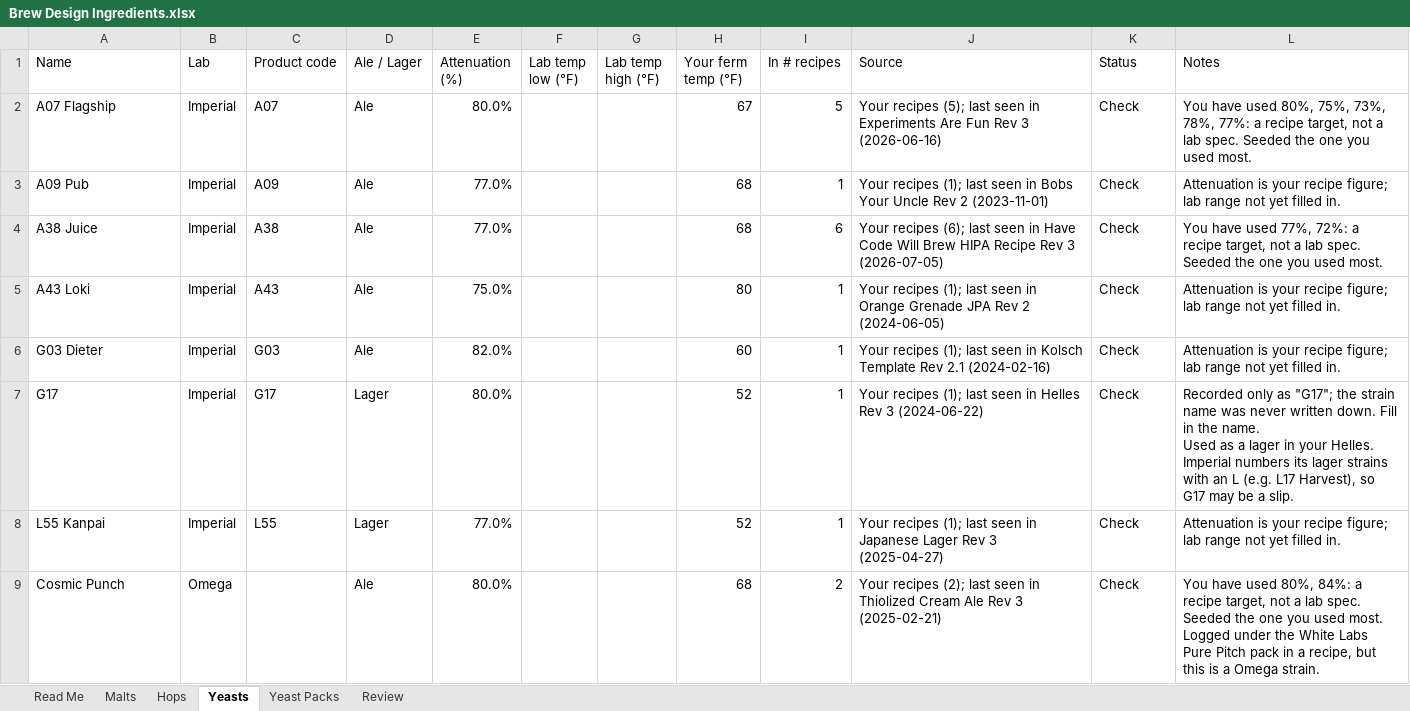
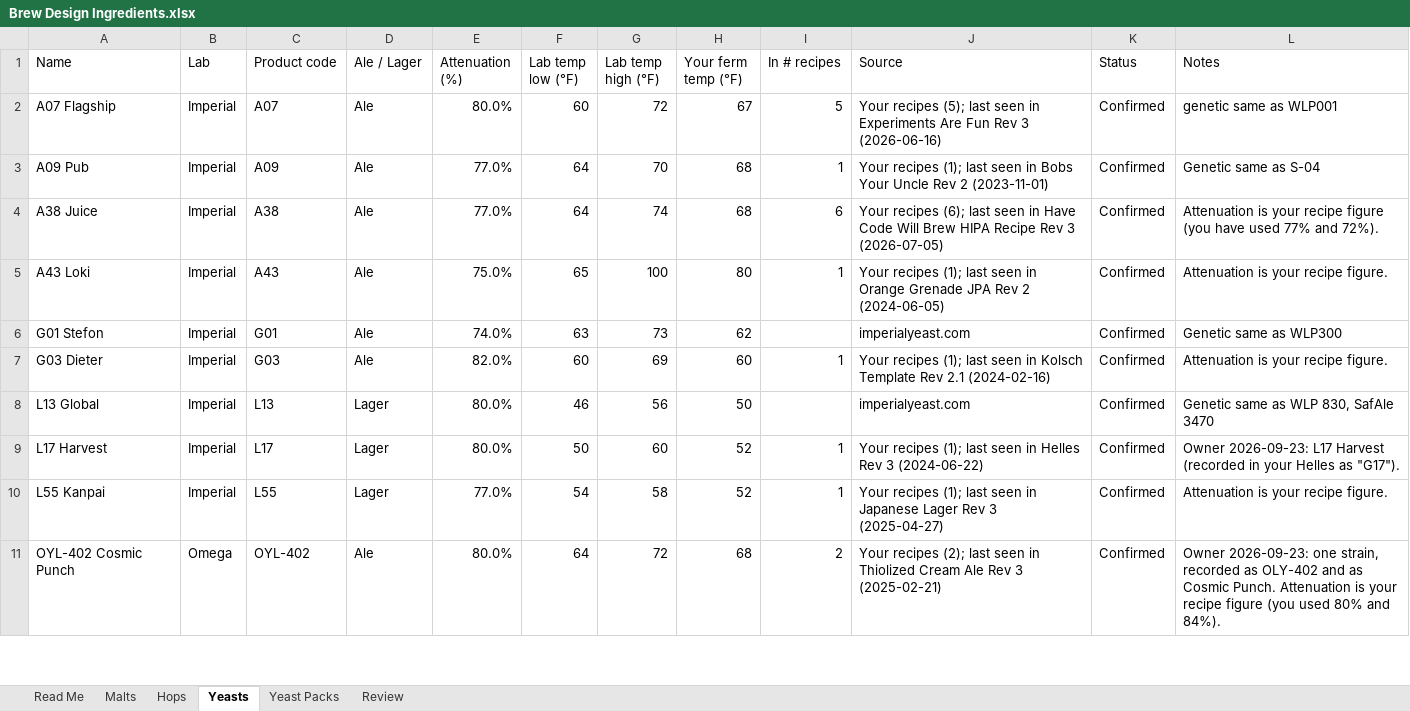
Before and after one commit to M4NB4G/brew-design, an Excel workbook: data/Brew Design Ingredients.xlsx, sheet Yeasts, drawn as a sheet; only a part is shown; values as stored, in another font and other column widths than the file's, no cell formats; addresses are those after the commit; ↵ is a line break in a cell; the diff covers the shown part only; the diff names each change by its address in the sheet, - before the commit and + after, or states it on an @@ line.

```diff
--- a/data/Brew Design Ingredients.xlsx (sheet Yeasts)
+++ b/data/Brew Design Ingredients.xlsx (sheet Yeasts)
-F2 (Lab temp low (°F)): (empty)
+F2 (Lab temp low (°F)): 60
-G2 (Lab temp high (°F)): (empty)
+G2 (Lab temp high (°F)): 72
-K2:K5 (Status): Check
+K2:K5 (Status): Confirmed
-L2 (Notes): You have used 80%, 75%, 73%, 78%, 77%: a recipe target, not a lab spec. Seeded the one you used most.
+L2 (Notes): genetic same as WLP001
-F3:F4 (Lab temp low (°F)): (empty)
+F3:F4 (Lab temp low (°F)): 64
-G3 (Lab temp high (°F)): (empty)
+G3 (Lab temp high (°F)): 70
-L3 (Notes): Attenuation is your recipe figure; lab range not yet filled in.
+L3 (Notes): Genetic same as S-04
-G4 (Lab temp high (°F)): (empty)
+G4 (Lab temp high (°F)): 74
-L4 (Notes): You have used 77%, 72%: a recipe target, not a lab spec. Seeded the one you used most.
+L4 (Notes): Attenuation is your recipe figure (you have used 77% and 72%).
-F5 (Lab temp low (°F)): (empty)
+F5 (Lab temp low (°F)): 65
-G5 (Lab temp high (°F)): (empty)
+G5 (Lab temp high (°F)): 100
-L5 (Notes): …your recipe figure; lab range not yet filled in.
+L5 (Notes): …your recipe figure.
+row 6: G01 Stefon | Imperial | G01 | Ale | 74.0% | 63 | 73 | 62 |  | imperialyeast.com | Confirmed | Genetic same as WLP300
-F7 (Lab temp low (°F)): (empty)
+F7 (Lab temp low (°F)): 60
-G7 (Lab temp high (°F)): (empty)
+G7 (Lab temp high (°F)): 69
-K7 (Status): Check
+K7 (Status): Confirmed
-L7 (Notes): …your recipe figure; lab range not yet filled in.
+L7 (Notes): …your recipe figure.
+row 8: L13 Global | Imperial | L13 | Lager | 80.0% | 46 | 56 | 50 |  | imperialyeast.com | Confirmed | Genetic same as WLP 830, SafAle 3470
-A9 (Name): G17
+A9 (Name): L17 Harvest
-C9 (Product code): G17
+C9 (Product code): L17
-F9 (Lab temp low (°F)): (empty)
+F9 (Lab temp low (°F)): 50
-G9 (Lab temp high (°F)): (empty)
+G9 (Lab temp high (°F)): 60
-K9:K11 (Status): Check
+K9:K11 (Status): Confirmed
-L9 (Notes): Recorded only as "G17"; the strain name was never written down. Fill in the name. ↵ Used as a lager in your Helles. Imperial numbers its lager strains with an L (e.g. L17 Harvest), so G17 may be a slip.
+L9 (Notes): Owner 2026-09-23: L17 Harvest (recorded in your Helles as "G17").
-F10 (Lab temp low (°F)): (empty)
+F10 (Lab temp low (°F)): 54
-G10 (Lab temp high (°F)): (empty)
+G10 (Lab temp high (°F)): 58
-L10 (Notes): …your recipe figure; lab range not yet filled in.
+L10 (Notes): …your recipe figure.
-A11 (Name): Cosmic Punch
+A11 (Name): OYL-402 Cosmic Punch
-C11 (Product code): (empty)
+C11 (Product code): OYL-402
-F11 (Lab temp low (°F)): (empty)
+F11 (Lab temp low (°F)): 64
-G11 (Lab temp high (°F)): (empty)
+G11 (Lab temp high (°F)): 72
-L11 (Notes): You have used 80%, 84%: a recipe target, not a lab spec. Seeded the one you used most. ↵ Logged under the White Labs Pure Pitch pack in a recipe, but this is a Omega strain.
+L11 (Notes): Owner 2026-09-23: one strain, recorded as OLY-402 and as Cosmic Punch. Attenuation is your recipe figure (you used 80% and 84%).
```
Also changed, not shown: 5 added rows, 1 removed row and 76 edited cells elsewhere in this sheet, sheet Review, sheet Malts, sheet Hops, sheet Read Me, cell formats, formulas that keep their value, 2 other files.
